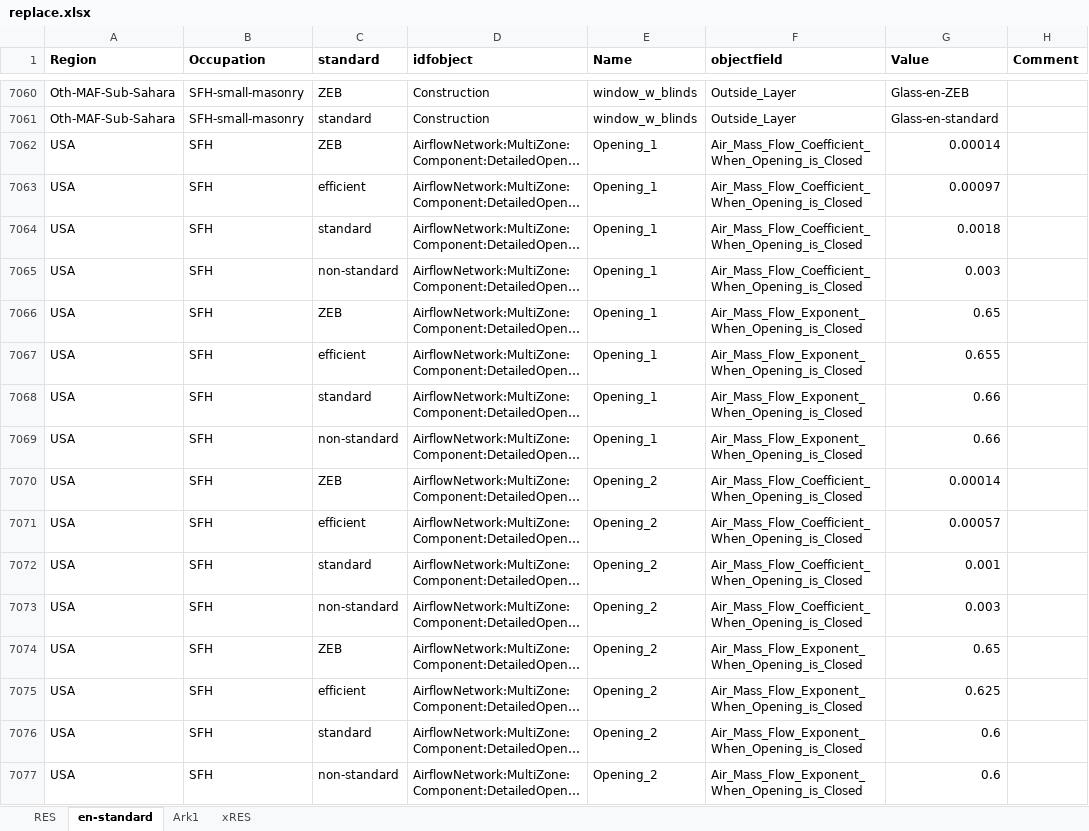
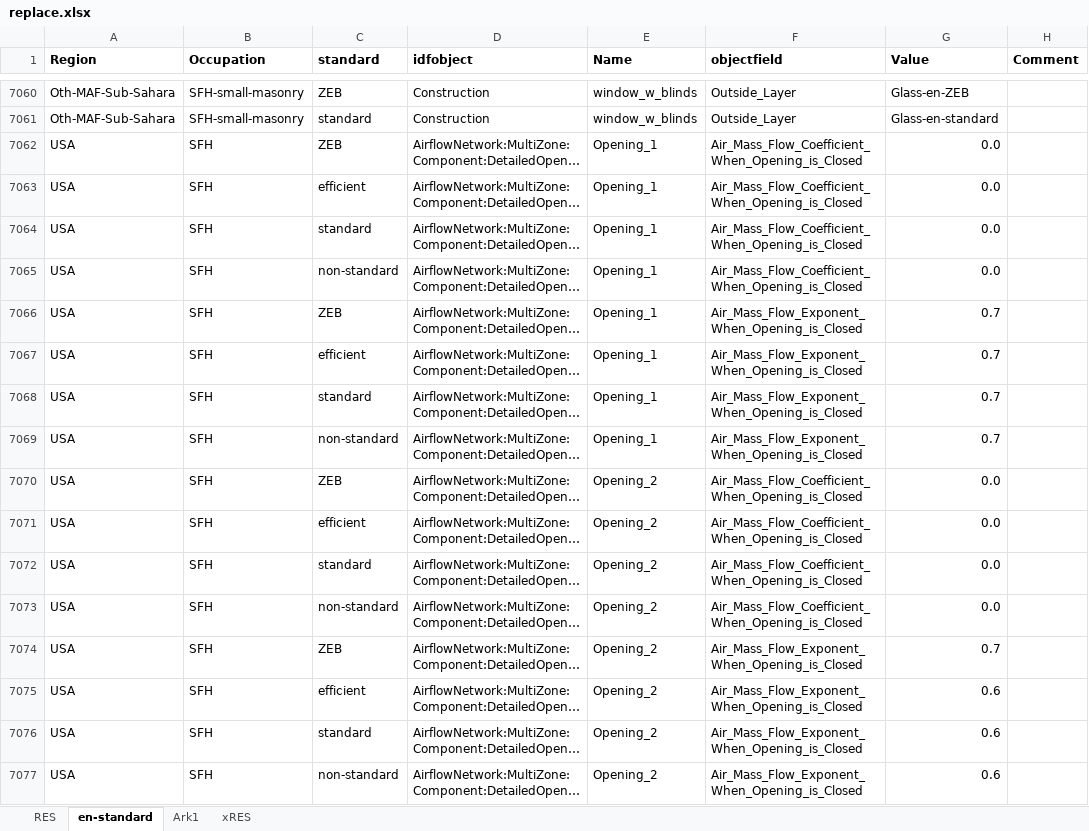
Before and after one commit to NTNU-IndEcol/BuildME, an Excel workbook: data/replace.xlsx, sheet en-standard, drawn as a sheet; only a part is shown, gaps mark what is left out; long unchanged cells end in …; values as stored, in another font and other column widths than the file's, no borders; table styles not drawn; the diff covers the shown part only; the diff names each change by its address in the sheet, - before the commit and + after, or states it on an @@ line.

Commit message:
Some odd bug in replace.xlsx Somehow the script could not read the value for air leakage in SFH-non-standard archetypes.

```diff
--- a/data/replace.xlsx (sheet en-standard)
+++ b/data/replace.xlsx (sheet en-standard)
-G7062 (Value): 0.00014
+G7062 (Value): 0.0
-G7063 (Value): 0.00097
+G7063 (Value): 0.0
-G7064 (Value): 0.0018
+G7064 (Value): 0.0
-G7065 (Value): 0.003
+G7065 (Value): 0.0
-G7066 (Value): 0.65
+G7066 (Value): 0.7
-G7067 (Value): 0.655
+G7067 (Value): 0.7
-G7068:G7069 (Value): 0.66
+G7068:G7069 (Value): 0.7
-G7070 (Value): 0.00014
+G7070 (Value): 0.0
-G7071 (Value): 0.00057
+G7071 (Value): 0.0
-G7072 (Value): 0.001
+G7072 (Value): 0.0
-G7073 (Value): 0.003
+G7073 (Value): 0.0
-G7074 (Value): 0.65
+G7074 (Value): 0.7
-G7075 (Value): 0.625
+G7075 (Value): 0.6
```
Also changed, not shown: 1127 edited cells elsewhere in this sheet, sheet xRES.
